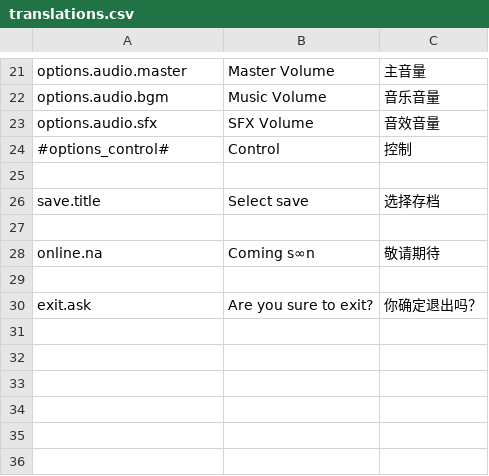
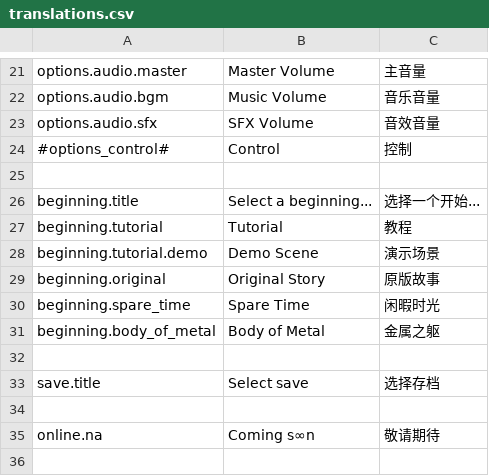
Before and after one commit to Ironnoob73/OldFutureRelic, a CSV file: Language/translations.csv, drawn as a sheet; only a part is shown, gaps mark what is left out; the shorter side is filled out with more unchanged rows; the diff names each change by its address in the sheet, - before the commit and + after, or states it on an @@ line.

```diff
--- a/Language/translations.csv
+++ b/Language/translations.csv
+row 26: beginning.title | Select a beginning... | 选择一个开始...
+row 27: beginning.tutorial | Tutorial | 教程
+row 28: beginning.tutorial.demo | Demo Scene | 演示场景
+row 29: beginning.original | Original Story | 原版故事
+row 30: beginning.spare_time | Spare Time | 闲暇时光
+row 31: beginning.body_of_metal | Body of Metal | 金属之躯
+row 32: (empty)
```
Also changed, not shown: 12 other files.
